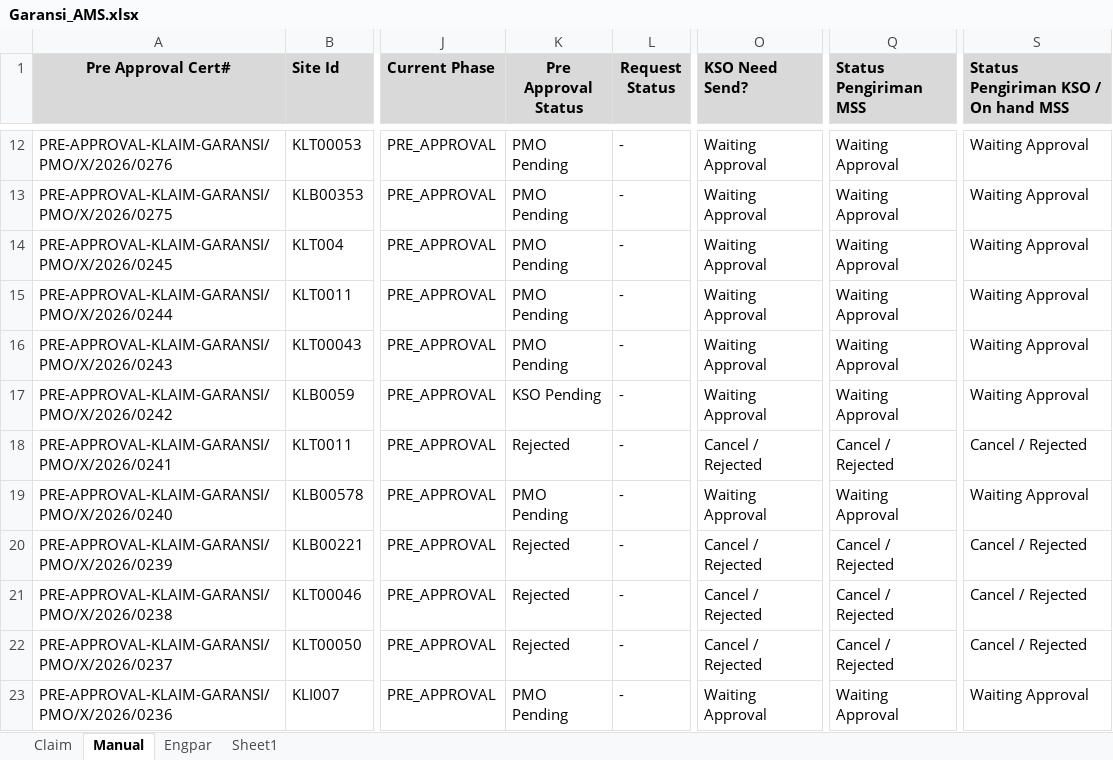
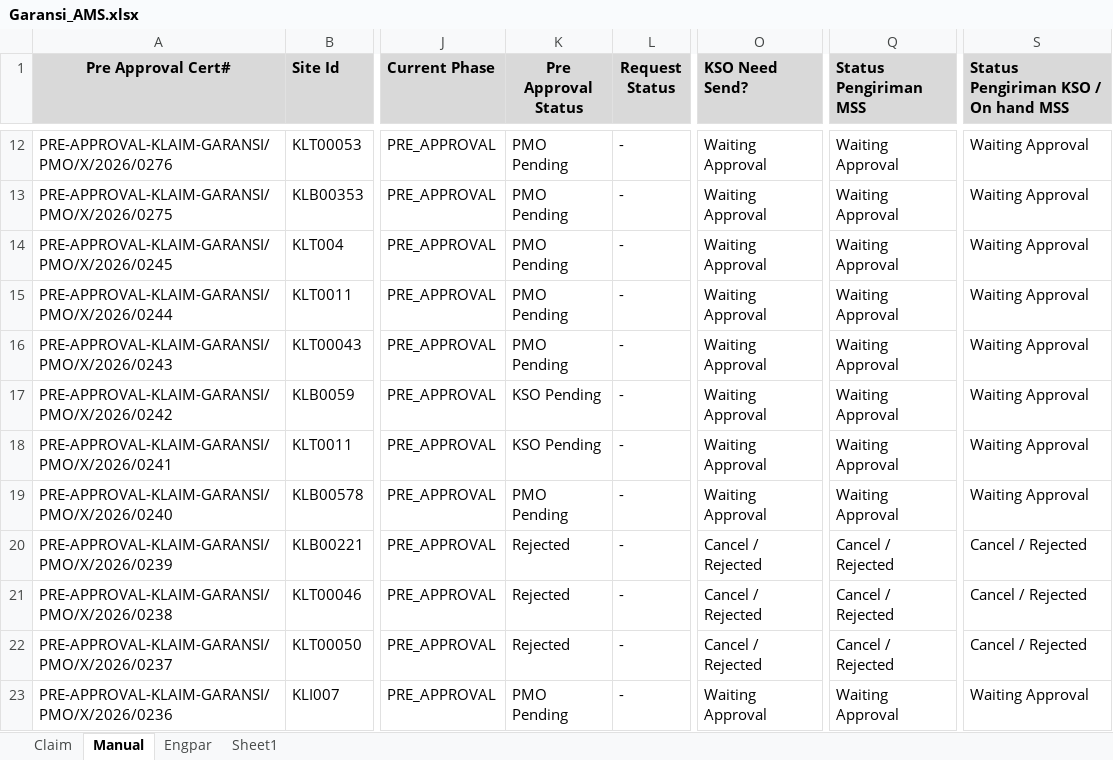
Before and after one commit to Harpaj6688/GaransiAMS, an Excel workbook: Garansi_AMS.xlsx, sheet Manual, drawn as a sheet; only a part is shown, gaps mark what is left out; values as stored, in another font and other column widths than the file's, no borders; the diff names each change by its address in the sheet, - before the commit and + after, or states it on an @@ line.

Commit message:
Add files via upload

```diff
--- a/Garansi_AMS.xlsx (sheet Manual)
+++ b/Garansi_AMS.xlsx (sheet Manual)
-K18 (Pre Approval Status): Rejected
+K18 (Pre Approval Status): KSO Pending
-O18 (KSO Need Send?): Cancel / Rejected
+O18 (KSO Need Send?): Waiting Approval
-Q18 (Status Pengiriman MSS): Cancel / Rejected
+Q18 (Status Pengiriman MSS): Waiting Approval
-S18: Cancel / Rejected
+S18: Waiting Approval
```
Also changed, not shown: sheet Claim.
